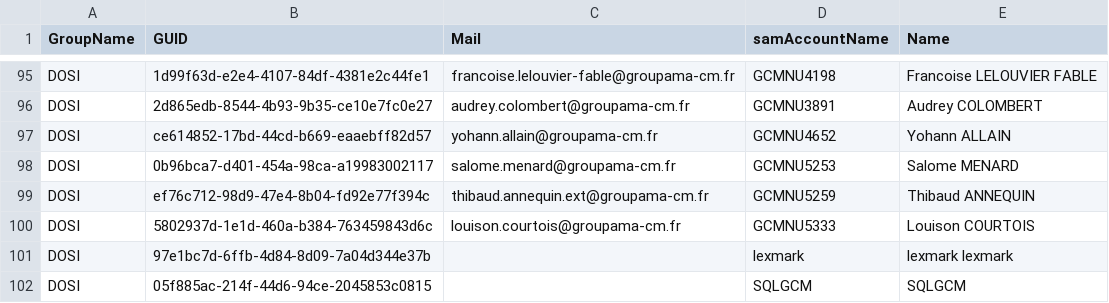
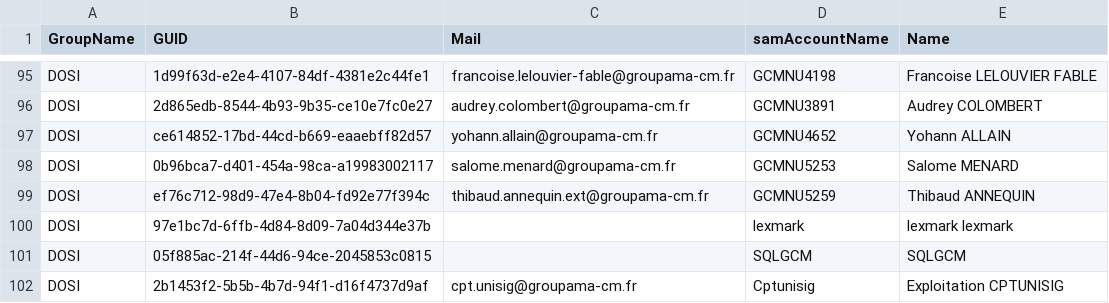
Before and after one commit to itchnisan/ADSolution, a CSV file: src/app_powershell/data_to_csv/DOSI.csv, drawn as a sheet; only a part is shown, gaps mark what is left out; the shorter side is filled out with more unchanged rows; the diff names each change by its address in the sheet, - before the commit and + after, or states it on an @@ line.

```diff
--- a/src/app_powershell/data_to_csv/DOSI.csv
+++ b/src/app_powershell/data_to_csv/DOSI.csv
-row 100: DOSI | 5802937d-1e1d-460a-b384-763459843d6c | louison.courtois@groupama-cm.fr | GCMNU5333 | Louison COURTOIS
```
Also changed, not shown: src/app_powershell/data_to_csv/DOSI Etudes.csv, src/app_powershell/data_to_csv/DOSI Habilitations.csv, 48 other files.
